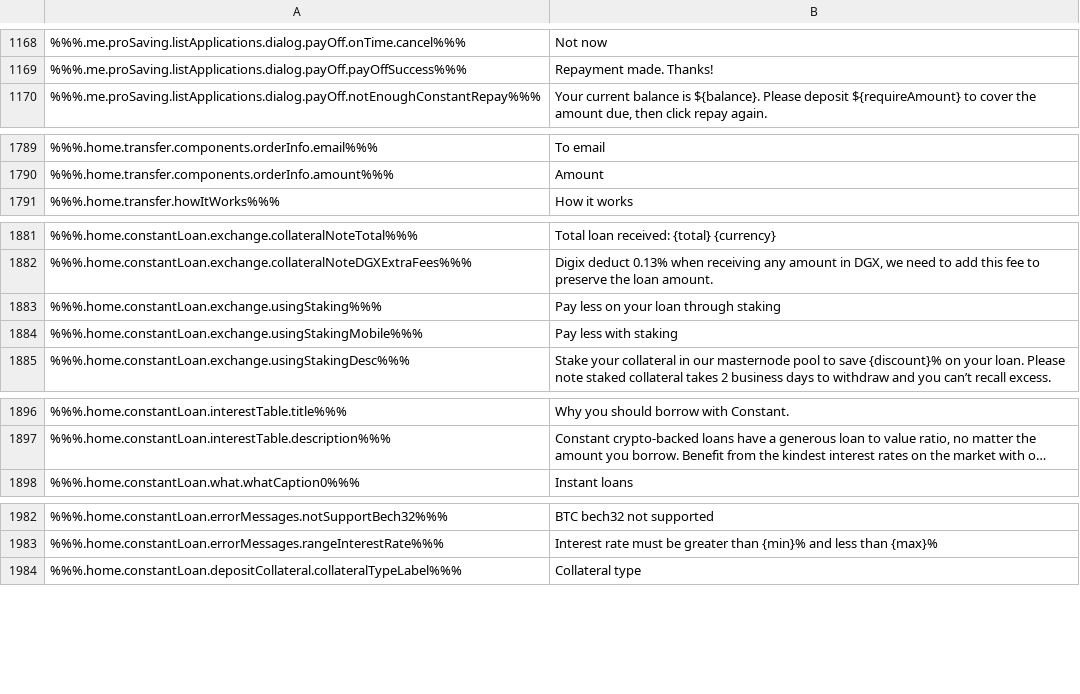
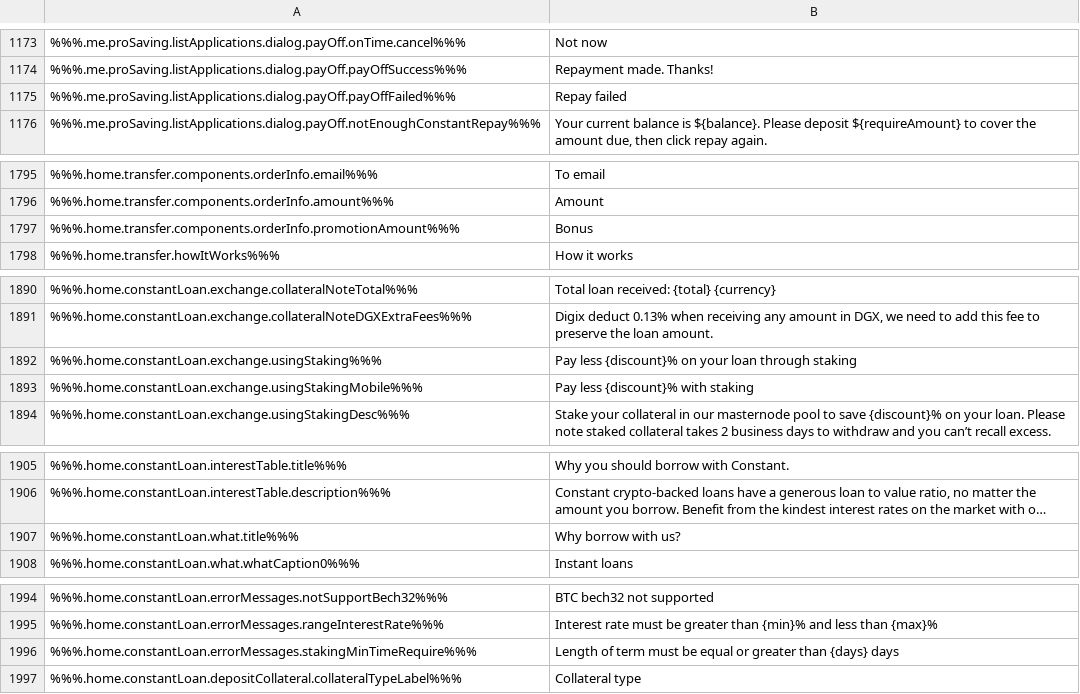
Before and after one commit to duyhtq/constant-web-i18n, a CSV file: store/en.csv, drawn as a sheet; only a part is shown, gaps mark what is left out; long unchanged cells end in …; addresses are those after the commit; the diff covers the shown part only; the diff names each change by its address in the sheet, - before the commit and + after, or states it on an @@ line.

```diff
--- a/store/en.csv
+++ b/store/en.csv
+row 1175: %%%.me.proSaving.listApplications.dialog.payOff.payOffFailed%%% | Repay failed
+row 1797: %%%.home.transfer.components.orderInfo.promotionAmount%%% | Bonus
-B1892: Pay less on your loan through staking
+B1892: Pay less {discount}% on your loan through staking
-B1893: Pay less with staking
+B1893: Pay less {discount}% with staking
+row 1907: %%%.home.constantLoan.what.title%%% | Why borrow with us?
+row 1996: %%%.home.constantLoan.errorMessages.stakingMinTimeRequire%%% | Length of term must be equal or greater than {days} days
```
Also changed, not shown: 19 added rows and 13 edited cells elsewhere in this file, 11 other files.
